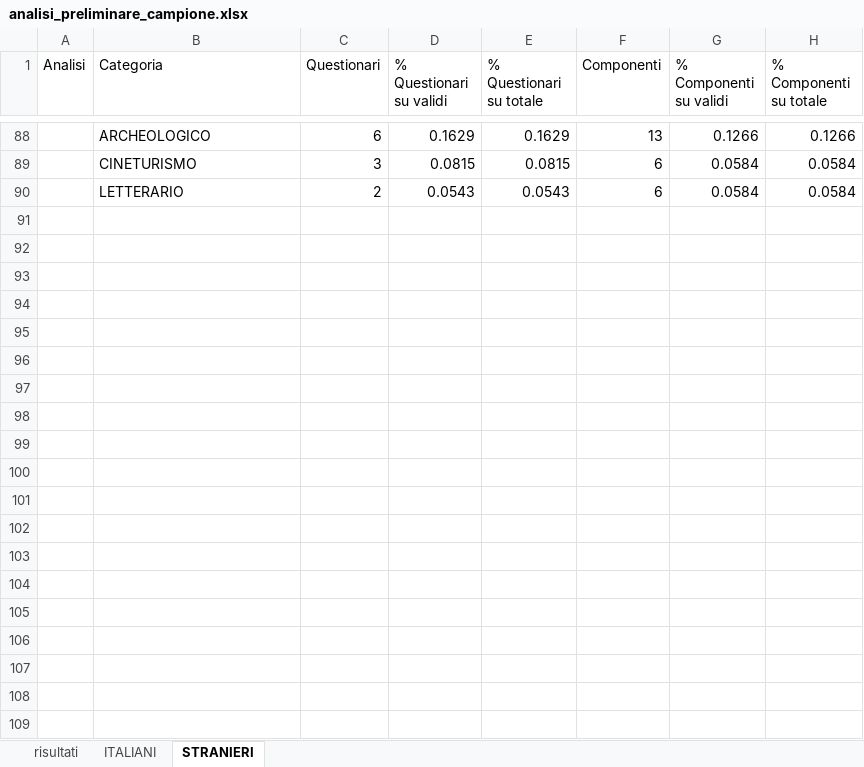
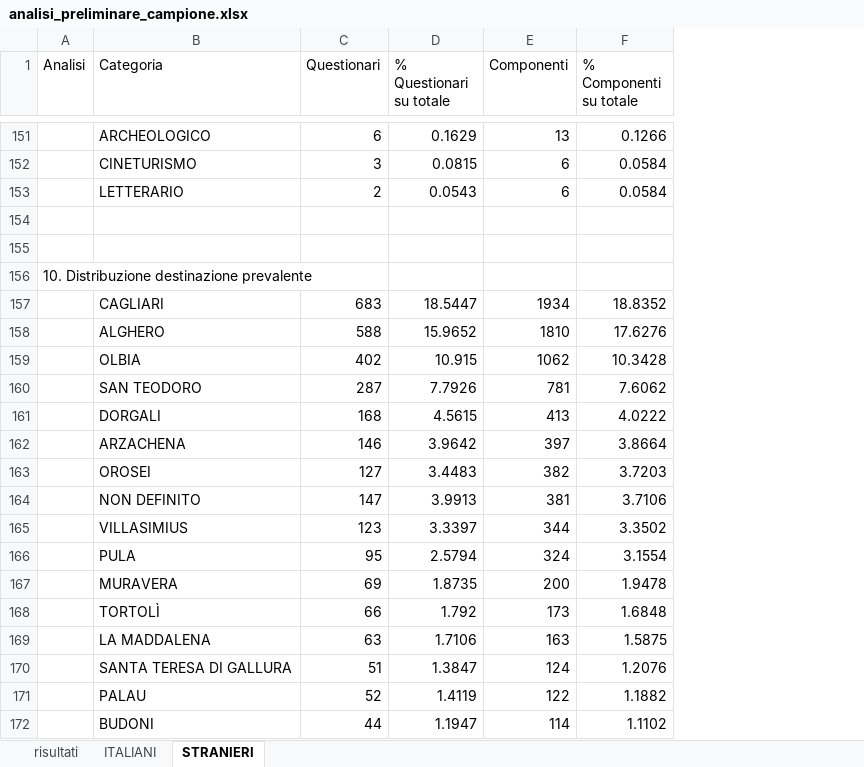
Before and after one commit to salvatoreazzena/questionari2025, an Excel workbook: analisi_preliminare_campione.xlsx, sheet STRANIERI, drawn as a sheet; only a part is shown, gaps mark what is left out; values as stored, in another font and other column widths than the file's, no borders; removed rows and columns are numbered as before the commit, all else as after; the diff covers the shown part only; the diff names each change by its address in the sheet, - before the commit and + after, or states it on an @@ line.

```diff
--- a/analisi_preliminare_campione.xlsx (sheet STRANIERI)
+++ b/analisi_preliminare_campione.xlsx (sheet STRANIERI)
-column D (% Questionari su validi), rows 88-90: 0.1629 | 0.0815 | 0.0543
-column G (% Componenti su validi), rows 88-90: 0.1266 | 0.0584 | 0.0584
+row 154: (empty)
+row 155: (empty)
+row 156: 10. Distribuzione destinazione prevalente
+row 157:  | CAGLIARI | 683 | 18.5447 | 1934 | 18.8352
+row 158:  | ALGHERO | 588 | 15.9652 | 1810 | 17.6276
+row 159:  | OLBIA | 402 | 10.915 | 1062 | 10.3428
+row 160:  | SAN TEODORO | 287 | 7.7926 | 781 | 7.6062
+row 161:  | DORGALI | 168 | 4.5615 | 413 | 4.0222
+row 162:  | ARZACHENA | 146 | 3.9642 | 397 | 3.8664
+row 163:  | OROSEI | 127 | 3.4483 | 382 | 3.7203
+row 164:  | NON DEFINITO | 147 | 3.9913 | 381 | 3.7106
+row 165:  | VILLASIMIUS | 123 | 3.3397 | 344 | 3.3502
+row 166:  | PULA | 95 | 2.5794 | 324 | 3.1554
+row 167:  | MURAVERA | 69 | 1.8735 | 200 | 1.9478
+row 168:  | TORTOLÌ | 66 | 1.792 | 173 | 1.6848
+row 169:  | LA MADDALENA | 63 | 1.7106 | 163 | 1.5875
+row 170:  | SANTA TERESA DI GALLURA | 51 | 1.3847 | 124 | 1.2076
+row 171:  | PALAU | 52 | 1.4119 | 122 | 1.1882
+row 172:  | BUDONI | 44 | 1.1947 | 114 | 1.1102
```
Also changed, not shown: 196 added rows and 2 edited cells elsewhere in this sheet, sheet risultati, sheet ITALIANI, 11 other files.
